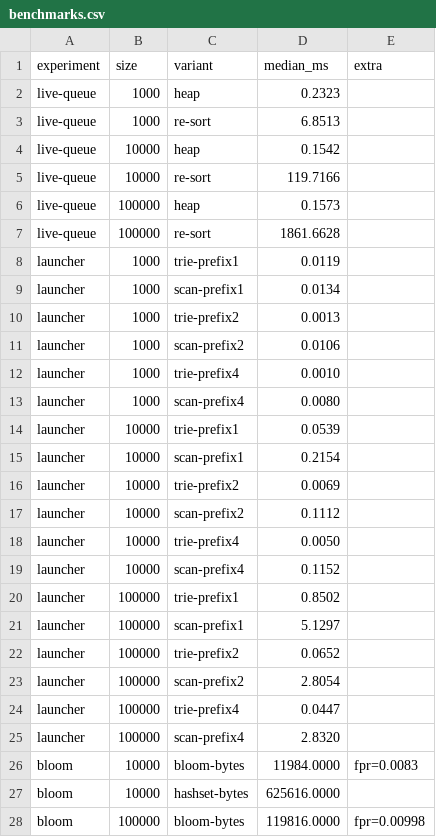
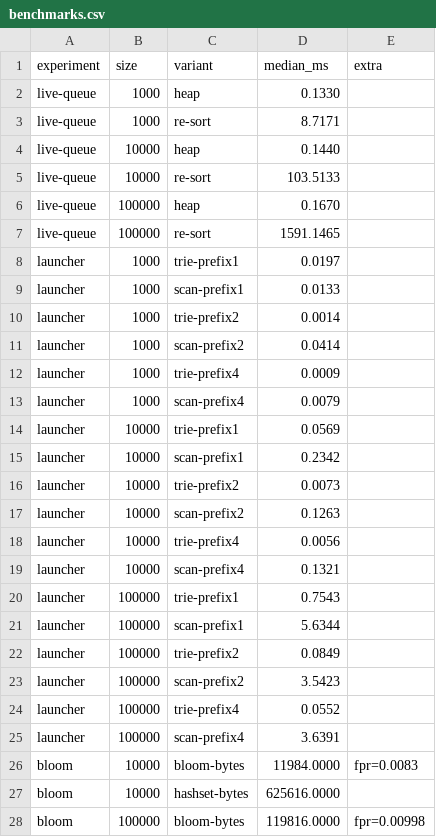
Before and after one commit to JustSid26/notchi, a CSV file: backend/docs/benchmarks.csv, drawn as a sheet; only a part is shown; the diff covers the shown part only.

```diff
--- a/backend/docs/benchmarks.csv
+++ b/backend/docs/benchmarks.csv
@@ -1,26 +1,26 @@
 experiment,size,variant,median_ms,extra
-live-queue,1000,heap,0.2323,
-live-queue,1000,re-sort,6.8513,
-live-queue,10000,heap,0.1542,
-live-queue,10000,re-sort,119.7166,
-live-queue,100000,heap,0.1573,
-live-queue,100000,re-sort,1861.6628,
-launcher,1000,trie-prefix1,0.0119,
-launcher,1000,scan-prefix1,0.0134,
-launcher,1000,trie-prefix2,0.0013,
-launcher,1000,scan-prefix2,0.0106,
-launcher,1000,trie-prefix4,0.0010,
-launcher,1000,scan-prefix4,0.0080,
-launcher,10000,trie-prefix1,0.0539,
-launcher,10000,scan-prefix1,0.2154,
-launcher,10000,trie-prefix2,0.0069,
-launcher,10000,scan-prefix2,0.1112,
-launcher,10000,trie-prefix4,0.0050,
-launcher,10000,scan-prefix4,0.1152,
-launcher,100000,trie-prefix1,0.8502,
-launcher,100000,scan-prefix1,5.1297,
-launcher,100000,trie-prefix2,0.0652,
-launcher,100000,scan-prefix2,2.8054,
-launcher,100000,trie-prefix4,0.0447,
-launcher,100000,scan-prefix4,2.8320,
+live-queue,1000,heap,0.1330,
+live-queue,1000,re-sort,8.7171,
+live-queue,10000,heap,0.1440,
+live-queue,10000,re-sort,103.5133,
+live-queue,100000,heap,0.1670,
+live-queue,100000,re-sort,1591.1465,
+launcher,1000,trie-prefix1,0.0197,
+launcher,1000,scan-prefix1,0.0133,
+launcher,1000,trie-prefix2,0.0014,
+launcher,1000,scan-prefix2,0.0414,
+launcher,1000,trie-prefix4,0.0009,
+launcher,1000,scan-prefix4,0.0079,
+launcher,10000,trie-prefix1,0.0569,
+launcher,10000,scan-prefix1,0.2342,
+launcher,10000,trie-prefix2,0.0073,
+launcher,10000,scan-prefix2,0.1263,
+launcher,10000,trie-prefix4,0.0056,
+launcher,10000,scan-prefix4,0.1321,
+launcher,100000,trie-prefix1,0.7543,
+launcher,100000,scan-prefix1,5.6344,
+launcher,100000,trie-prefix2,0.0849,
+launcher,100000,scan-prefix2,3.5423,
+launcher,100000,trie-prefix4,0.0552,
+launcher,100000,scan-prefix4,3.6391,
 bloom,10000,bloom-bytes,11984.0000,fpr=0.0083
```
Also changed, not shown: 27 added rows and 14 edited cells elsewhere in this file, 2 other files.
